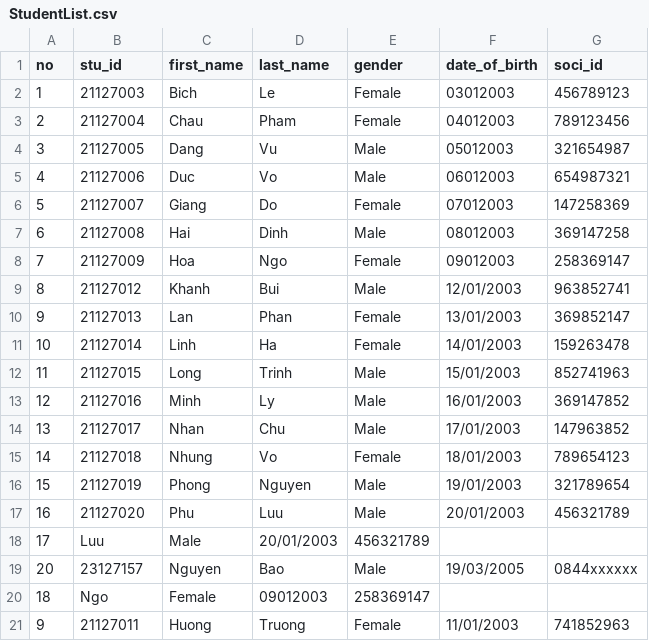
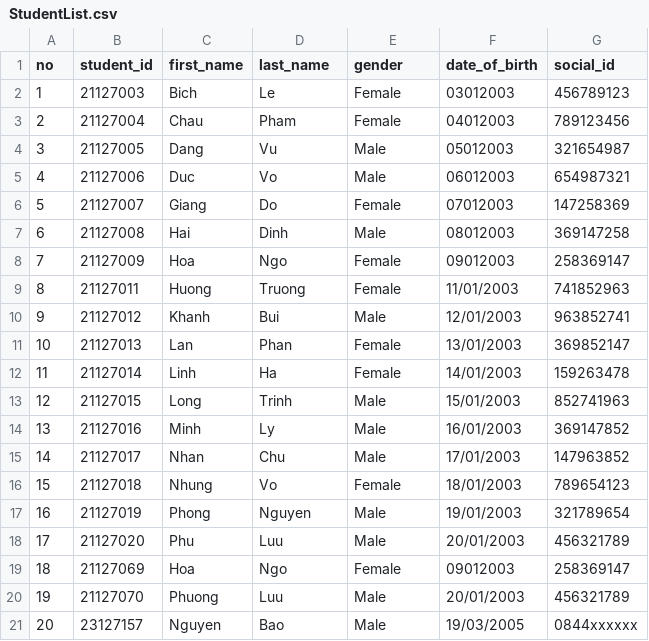
Before and after one commit to DanielNguyen-05/Final-Project-CSC10002, a CSV file: Data/2021-2022/Semester 1/VLDC1-23CLC02/StudentList.csv, drawn as a sheet; removed rows and columns are numbered as before the commit, all else as after; the diff names each change by its address in the sheet, - before the commit and + after, or states it on an @@ line.

Commit message:
Update StudentList.csv

```diff
--- a/Data/2021-2022/Semester 1/VLDC1-23CLC02/StudentList.csv
+++ b/Data/2021-2022/Semester 1/VLDC1-23CLC02/StudentList.csv
-B1: stu_id
+B1: student_id
-G1: soci_id
+G1: social_id
+row 9: 8 | 21127011 | Huong | Truong | Female | 11/01/2003 | 741852963
-A10 (no): 8
+A10 (no): 9
-A11 (no): 9
+A11 (no): 10
-A12 (no): 10
+A12 (no): 11
-A13 (no): 11
+A13 (no): 12
-A14 (no): 12
+A14 (no): 13
-A15 (no): 13
+A15 (no): 14
-A16 (no): 14
+A16 (no): 15
-A17 (no): 15
+A17 (no): 16
-A18 (no): 16
+A18 (no): 17
-row 18: 17 | Luu | Male | 20/01/2003 | 456321789
+row 19: 18 | 21127069 | Hoa | Ngo | Female | 09012003 | 258369147
+row 20: 19 | 21127070 | Phuong | Luu | Male | 20/01/2003 | 456321789
-row 20: 18 | Ngo | Female | 09012003 | 258369147
-row 21: 9 | 21127011 | Huong | Truong | Female | 11/01/2003 | 741852963
```
